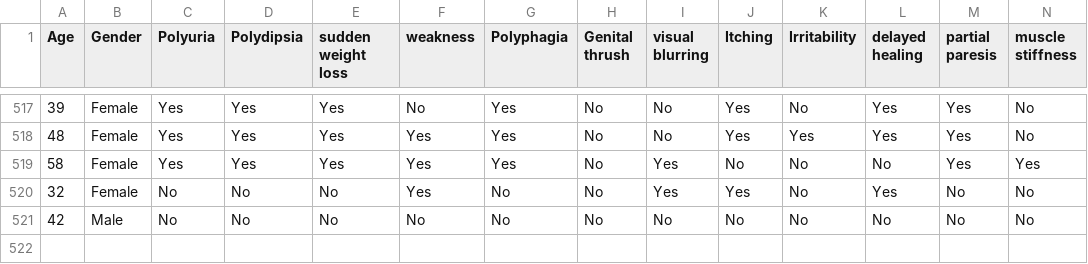
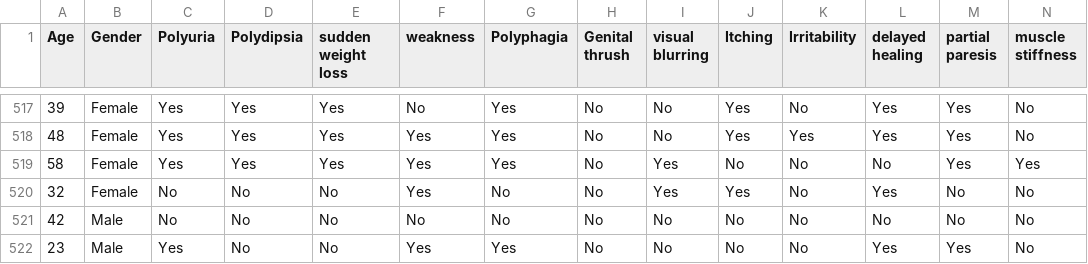
Before and after one commit to chillakalyan/IBM---Mini-Project, a CSV file: diabetes_data.csv, drawn as a sheet; only a part is shown, gaps mark what is left out; rows hold the shown columns only; the diff names each change by its address in the sheet, - before the commit and + after, or states it on an @@ line.

Commit message:
Update diabetes_data.csv

```diff
--- a/diabetes_data.csv
+++ b/diabetes_data.csv
+row 522: 23 | Male | Yes | No | No | Yes | Yes | No | No | No | No | Yes | Yes | No
```
